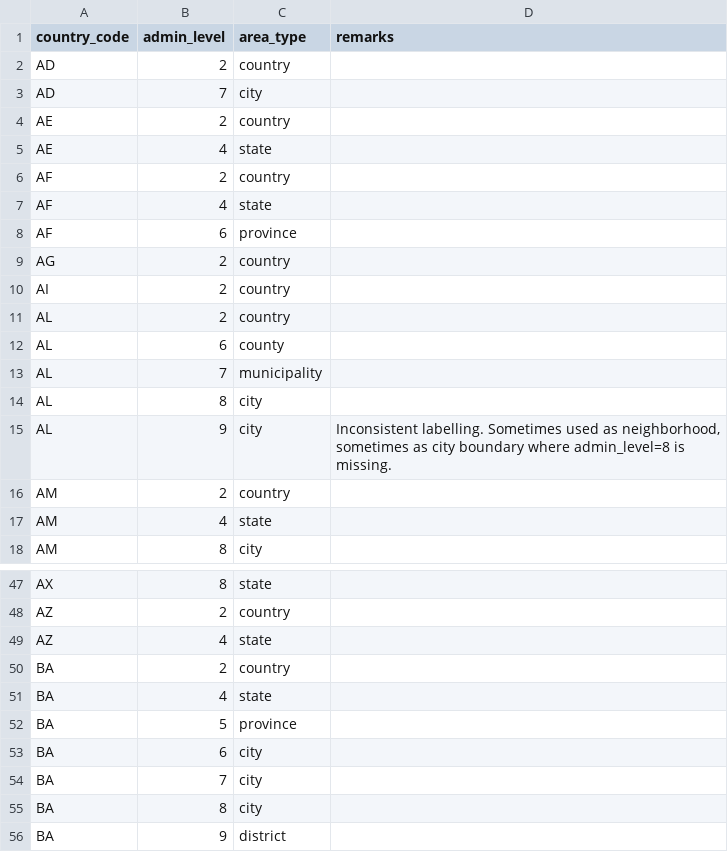
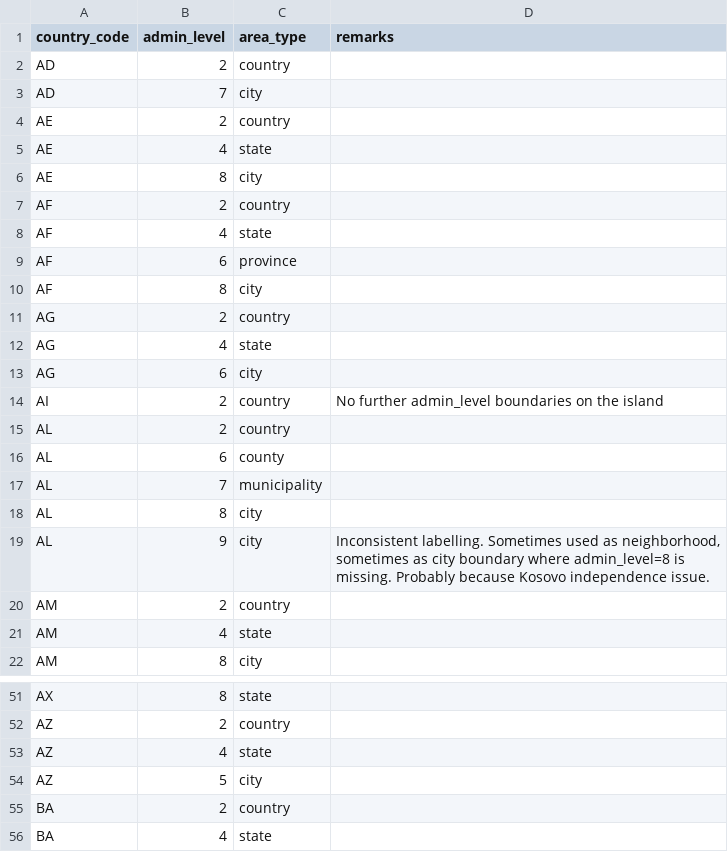
Before and after one commit to dagnelies/open-street-data, a TSV file: admin_level_mapping.tsv, drawn as a sheet; only a part is shown, gaps mark what is left out; the shorter side is filled out with more unchanged rows.

```diff
--- a/admin_level_mapping.tsv
+++ b/admin_level_mapping.tsv
@@ -5,2 +5,3 @@ AE	2	country
 AE	4	state
+AE	8	city
 AF	2	country
@@ -8,4 +9,7 @@ AF	4	state
 AF	6	province
+AF	8	city
 AG	2	country
-AI	2	country
+AG	4	state
+AG	6	city
+AI	2	country	No further admin_level boundaries on the island
 AL	2	country
@@ -14,3 +18,3 @@ AL	7	municipality
 AL	8	city
-AL	9	city	Inconsistent labelling. Sometimes used as neighborhood, sometimes as city boundary where admin_level=8 is missing.
+AL	9	city	Inconsistent labelling. Sometimes used as neighborhood, sometimes as city boundary where admin_level=8 is missing. Probably because Kosovo independence issue.
 AM	2	country
@@ -49,2 +53,3 @@ AZ	2	country
 AZ	4	state
+AZ	5	city
 BA	2	country
```
Also changed, not shown: 8 other files.
